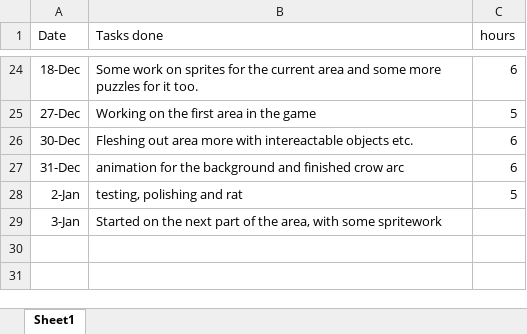
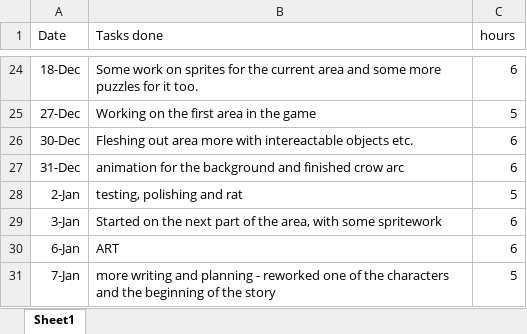
Before and after one commit to chlorine7oxide/pilus, an Excel workbook: log.xlsx, sheet Sheet1, drawn as a sheet; only a part is shown, gaps mark what is left out; values as stored, in another font and other column widths than the file's, no borders; the diff names each change by its address in the sheet, - before the commit and + after, or states it on an @@ line.

Commit message:
mostly reworking the story

```diff
--- a/log.xlsx (sheet Sheet1)
+++ b/log.xlsx (sheet Sheet1)
-C29 (hours): (empty)
+C29 (hours): 6
+row 30: 6-Jan | ART | 6
+row 31: 7-Jan | more writing and planning - reworked one of the characters and the beginning of the story | 5
```
Also changed, not shown: 17 other files.
